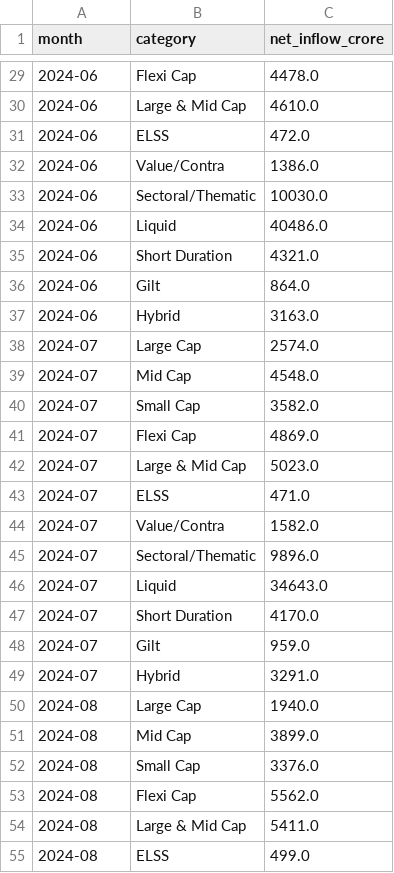
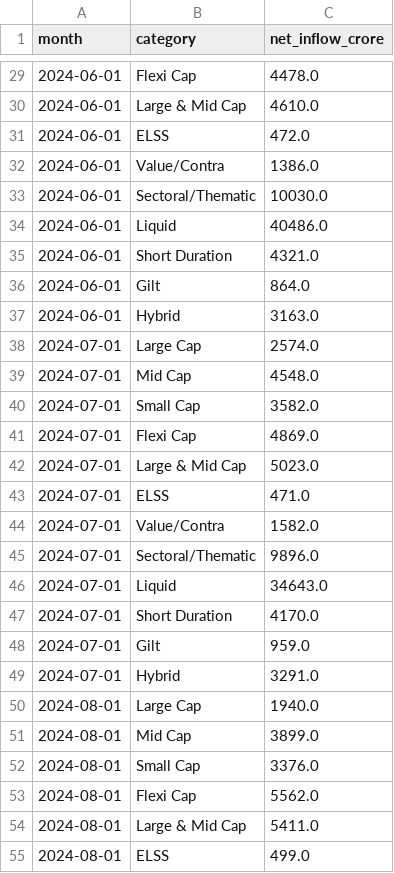
Before and after one commit to Happy-King-747/bluestock-mf-capstone, a CSV file: data/processed/05_category_inflows_clean.csv, drawn as a sheet; only a part is shown, gaps mark what is left out; the diff covers the shown part only.

```diff
--- a/data/processed/05_category_inflows_clean.csv
+++ b/data/processed/05_category_inflows_clean.csv
@@ -29,27 +29,27 @@ month,category,net_inflow_crore
-2024-06,Flexi Cap,4478.0
-2024-06,Large & Mid Cap,4610.0
-2024-06,ELSS,472.0
-2024-06,Value/Contra,1386.0
-2024-06,Sectoral/Thematic,10030.0
-2024-06,Liquid,40486.0
-2024-06,Short Duration,4321.0
-2024-06,Gilt,864.0
-2024-06,Hybrid,3163.0
-2024-07,Large Cap,2574.0
-2024-07,Mid Cap,4548.0
-2024-07,Small Cap,3582.0
-2024-07,Flexi Cap,4869.0
-2024-07,Large & Mid Cap,5023.0
-2024-07,ELSS,471.0
-2024-07,Value/Contra,1582.0
-2024-07,Sectoral/Thematic,9896.0
-2024-07,Liquid,34643.0
-2024-07,Short Duration,4170.0
-2024-07,Gilt,959.0
-2024-07,Hybrid,3291.0
-2024-08,Large Cap,1940.0
-2024-08,Mid Cap,3899.0
-2024-08,Small Cap,3376.0
-2024-08,Flexi Cap,5562.0
-2024-08,Large & Mid Cap,5411.0
-2024-08,ELSS,499.0
+2024-06-01,Flexi Cap,4478.0
+2024-06-01,Large & Mid Cap,4610.0
+2024-06-01,ELSS,472.0
+2024-06-01,Value/Contra,1386.0
+2024-06-01,Sectoral/Thematic,10030.0
+2024-06-01,Liquid,40486.0
+2024-06-01,Short Duration,4321.0
+2024-06-01,Gilt,864.0
+2024-06-01,Hybrid,3163.0
+2024-07-01,Large Cap,2574.0
+2024-07-01,Mid Cap,4548.0
+2024-07-01,Small Cap,3582.0
+2024-07-01,Flexi Cap,4869.0
+2024-07-01,Large & Mid Cap,5023.0
+2024-07-01,ELSS,471.0
+2024-07-01,Value/Contra,1582.0
+2024-07-01,Sectoral/Thematic,9896.0
+2024-07-01,Liquid,34643.0
+2024-07-01,Short Duration,4170.0
+2024-07-01,Gilt,959.0
+2024-07-01,Hybrid,3291.0
+2024-08-01,Large Cap,1940.0
+2024-08-01,Mid Cap,3899.0
+2024-08-01,Small Cap,3376.0
+2024-08-01,Flexi Cap,5562.0
+2024-08-01,Large & Mid Cap,5411.0
+2024-08-01,ELSS,499.0
```
Also changed, not shown: 117 edited cells elsewhere in this file, data/processed/04_monthly_sip_inflows_clean.csv, data/processed/06_industry_folio_count_clean.csv, 8 other files.
